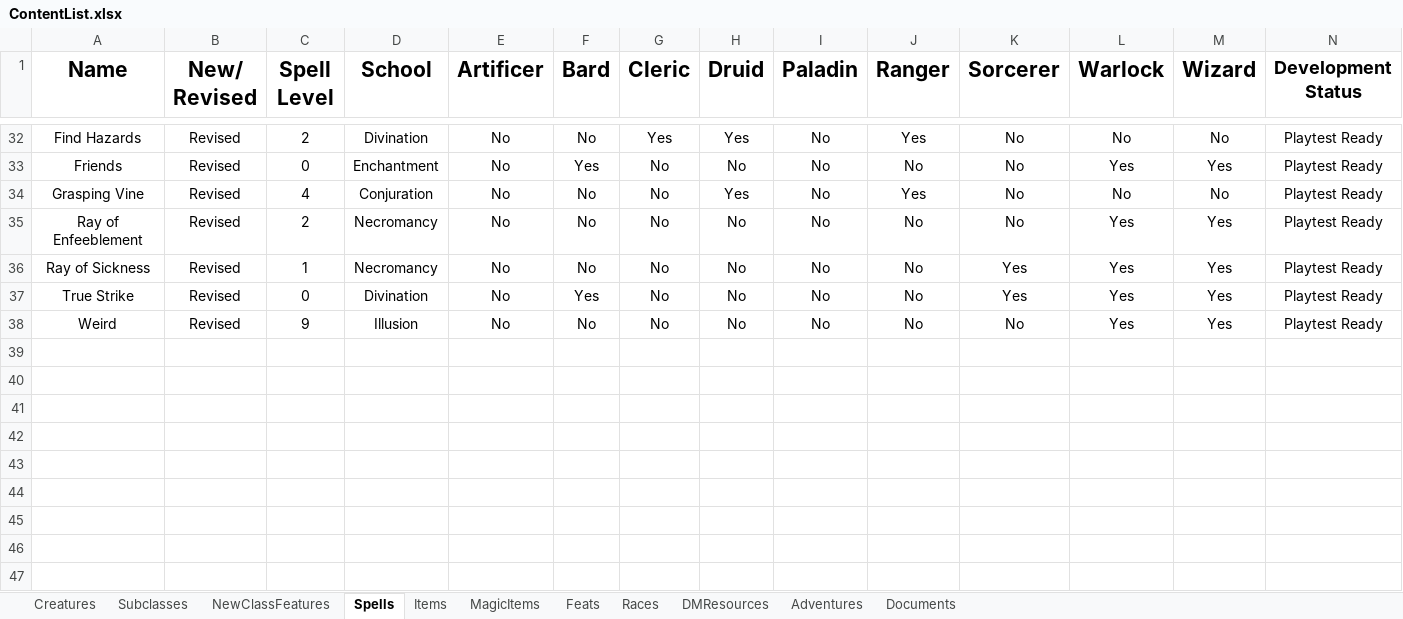
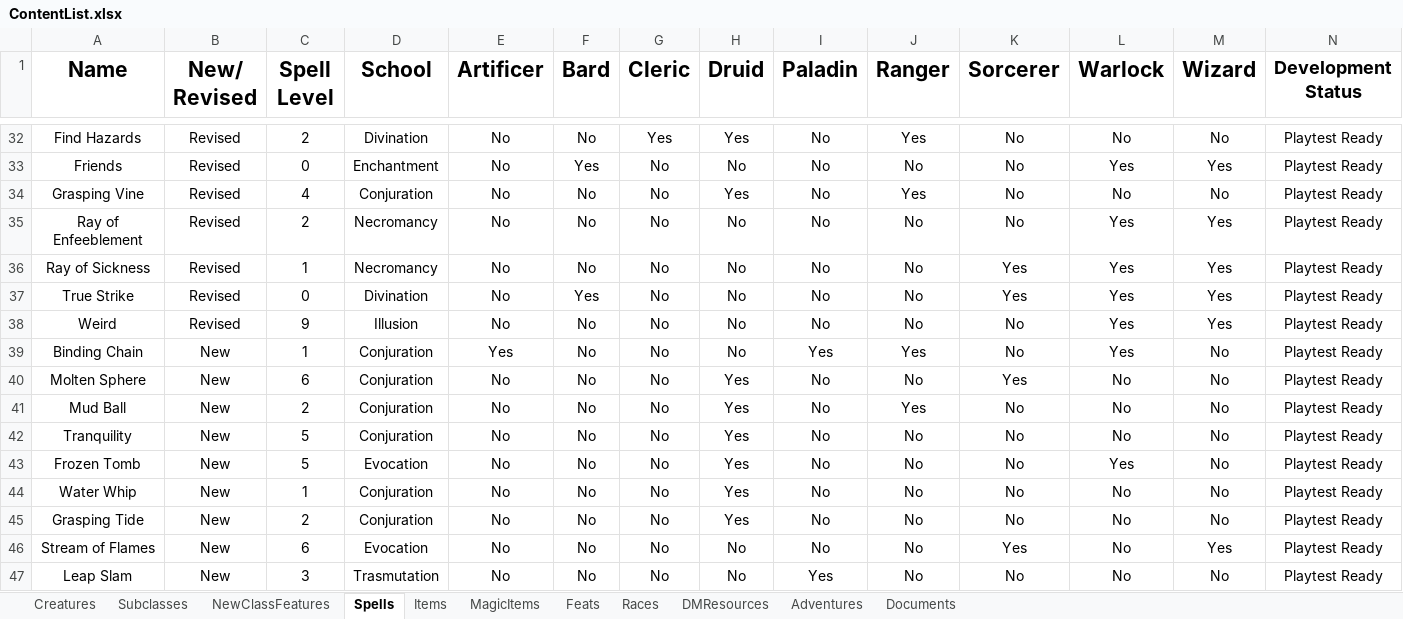
Before and after one commit to HankSnouwaert/DnD-Homebrew, an Excel workbook: ContentList.xlsx, sheet Spells, drawn as a sheet; only a part is shown, gaps mark what is left out; values as stored, in another font and other column widths than the file's, no borders; conditional formats not drawn; rows hold the shown columns only; the diff names each change by its address in the sheet, - before the commit and + after, or states it on an @@ line.

Commit message:
Clean up non-public new spells

```diff
--- a/ContentList.xlsx (sheet Spells)
+++ b/ContentList.xlsx (sheet Spells)
+row 39: Binding Chain | New | 1 | Conjuration | Yes | No | No | No | Yes | Yes | No | Yes | No | Playtest Ready
+row 40: Molten Sphere | New | 6 | Conjuration | No | No | No | Yes | No | No | Yes | No | No | Playtest Ready
+row 41: Mud Ball | New | 2 | Conjuration | No | No | No | Yes | No | Yes | No | No | No | Playtest Ready
+row 42: Tranquility | New | 5 | Conjuration | No | No | No | Yes | No | No | No | No | No | Playtest Ready
+row 43: Frozen Tomb | New | 5 | Evocation | No | No | No | Yes | No | No | No | Yes | No | Playtest Ready
+row 44: Water Whip | New | 1 | Conjuration | No | No | No | Yes | No | No | No | No | No | Playtest Ready
+row 45: Grasping Tide | New | 2 | Conjuration | No | No | No | Yes | No | No | No | No | No | Playtest Ready
+row 46: Stream of Flames | New | 6 | Evocation | No | No | No | No | No | No | Yes | No | Yes | Playtest Ready
+row 47: Leap Slam | New | 3 | Trasmutation | No | No | No | No | Yes | No | No | No | No | Playtest Ready
```
Also changed, not shown: 1 other file.
